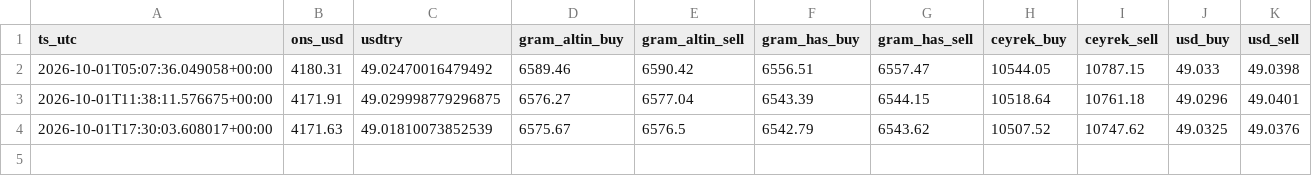
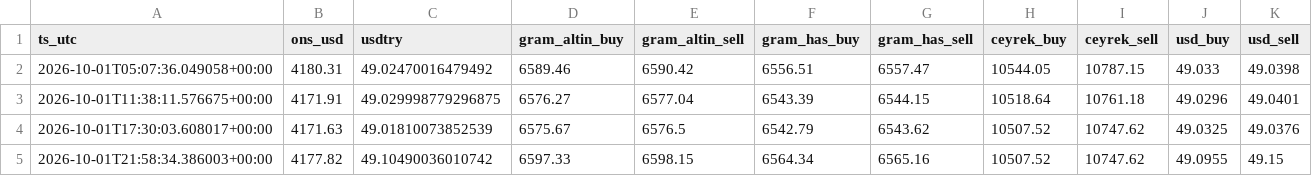
Before and after one commit to Mertsaglm/gold_tracking_system, a CSV file: data/archive/2026-10.csv, drawn as a sheet; the diff names each change by its address in the sheet, - before the commit and + after, or states it on an @@ line.

```diff
--- a/data/archive/2026-10.csv
+++ b/data/archive/2026-10.csv
+row 5: 2026-10-01T21:58:34.386003+00:00 | 4177.82 | 49.10490036010742 | 6597.33 | 6598.15 | 6564.34 | 6565.16 | 10507.52 | 10747.62 | 49.0955 | 49.15
```
